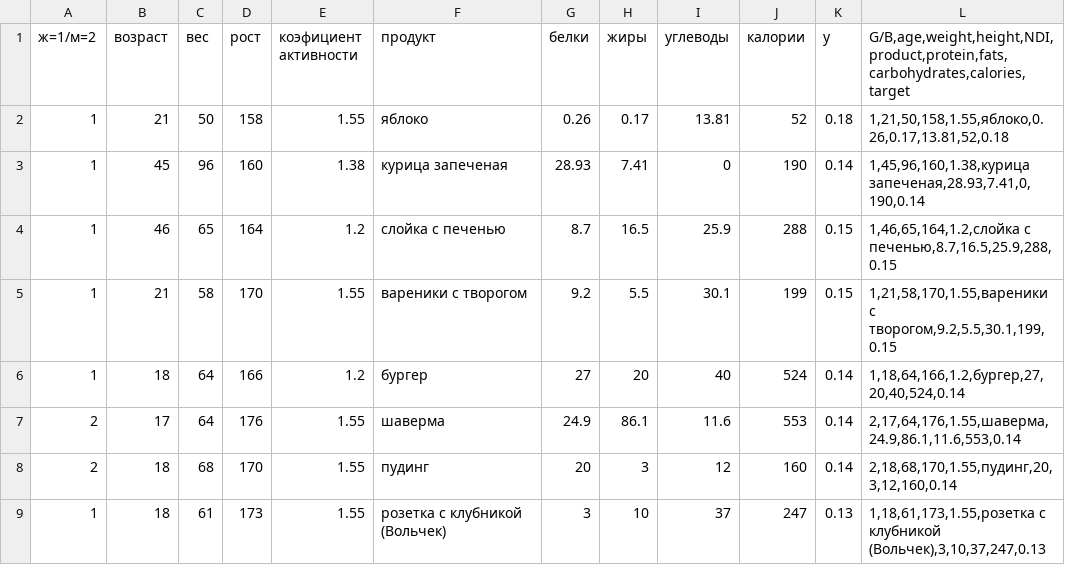
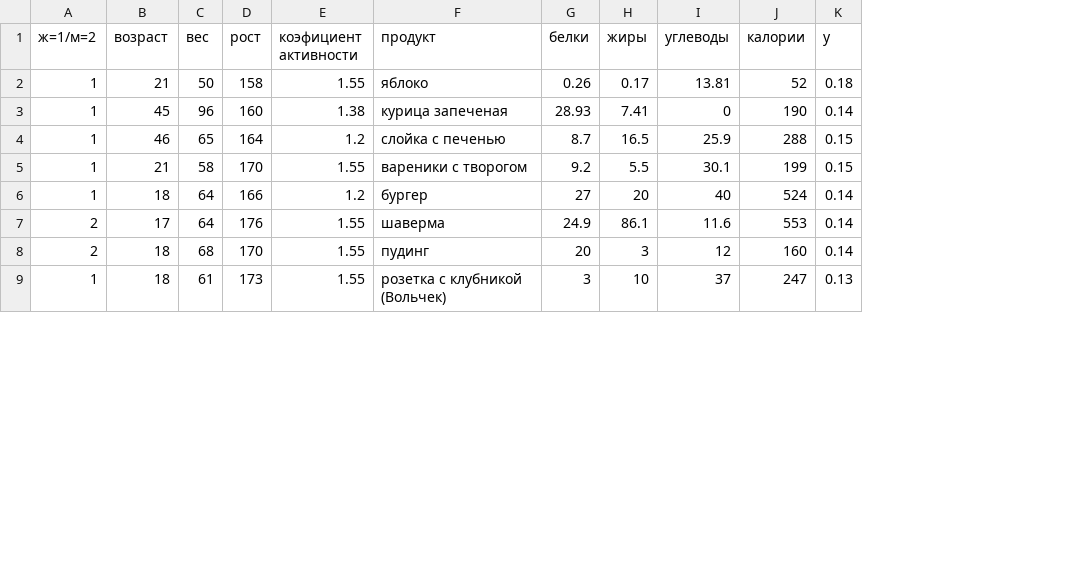
Before and after one commit to MarinaLakhneva/ML, a CSV file: data/dataset.csv, drawn as a sheet; only a part is shown; the diff names each change by its address in the sheet, - before the commit and + after, or states it on an @@ line.

Commit message:
update dataset

```diff
--- a/data/dataset.csv
+++ b/data/dataset.csv
-column L, rows 1-9: G/B,age,weight,height,NDI,product,protein,fats,carbohydrates,calories,target | 1,21,50,158,1.55,яблоко,0.26,0.17,13.81,52,0.18 | 1,45,96,160,1.38,курица запеченая,28.93,7.41,0,190,0.14 | 1,46,65,164,1.2,слойка с печенью,8.7,16.5,25.9,288,0.15 | 1,21,58,170,1.55,вареники с творогом,9.2,5.5,30.1,199,0.15 | 1,18,64,166,1.2,бургер,27,20,40,524,0.14 | 2,17,64,176,1.55,шаверма,24.9,86.1,11.6,553,0.14 | 2,18,68,170,1.55,пудинг,20,3,12,160,0.14 | 1,18,61,173,1.55,розетка с клубникой (Вольчек),3,10,37,247,0.13
```
